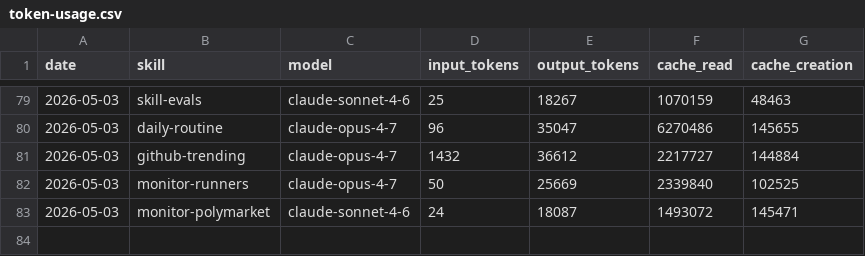
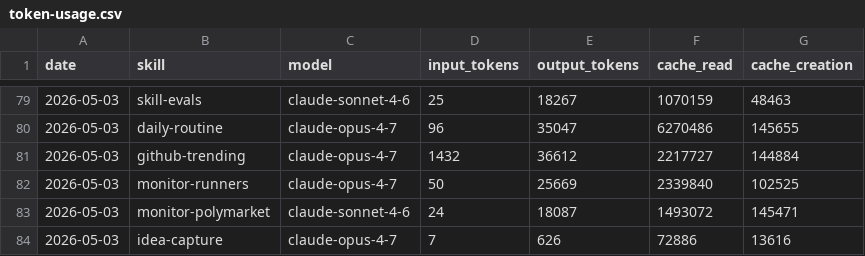
Before and after one commit to aeonfun/aeon, a CSV file: memory/token-usage.csv, drawn as a sheet; only a part is shown, gaps mark what is left out.

Commit message:
chore(idea-capture): auto-commit 2026-05-03

```diff
--- a/memory/token-usage.csv
+++ b/memory/token-usage.csv
@@ -83 +83,2 @@ date,skill,model,input_tokens,output_tokens,cache_read,cache_creation
 2026-05-03,monitor-polymarket,claude-sonnet-4-6,24,18087,1493072,145471
+2026-05-03,idea-capture,claude-opus-4-7,7,626,72886,13616
```
Also changed, not shown: 2 other files.
